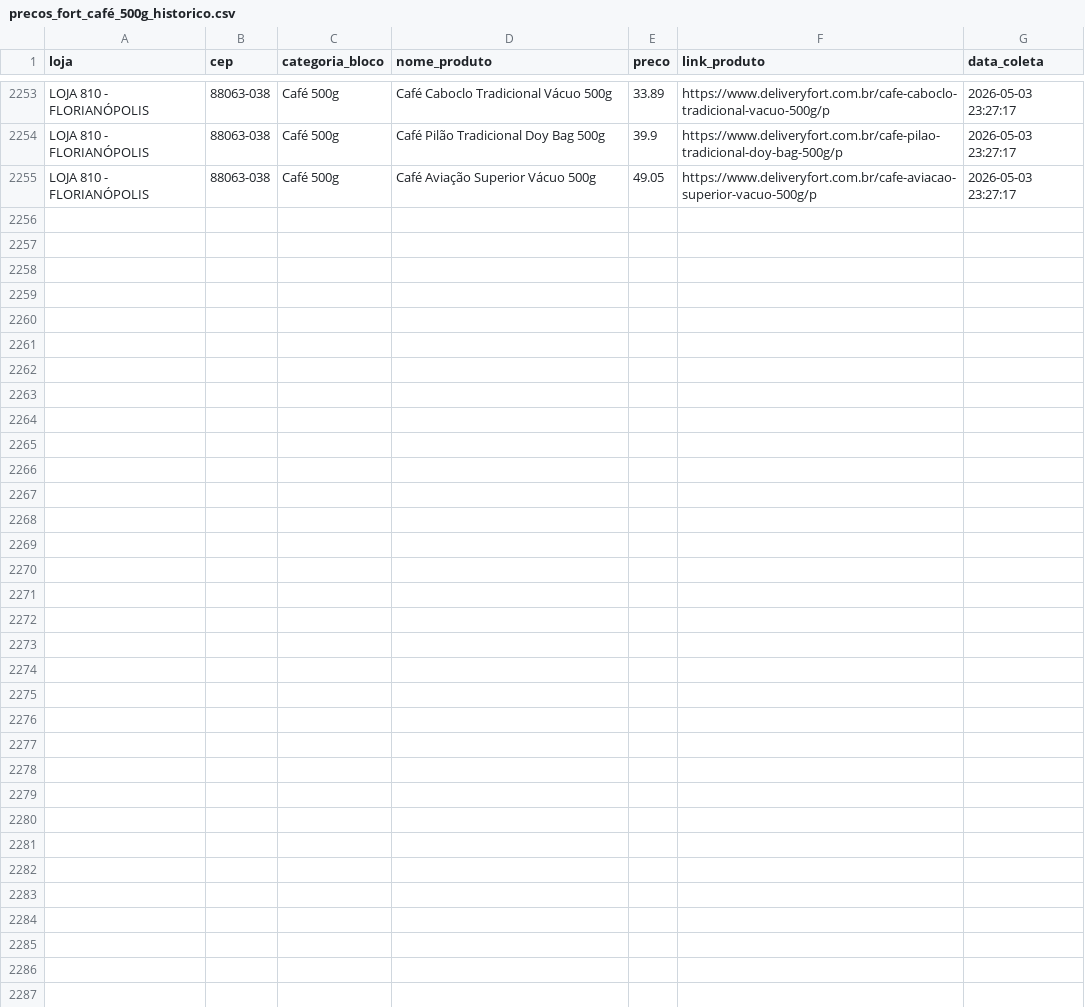
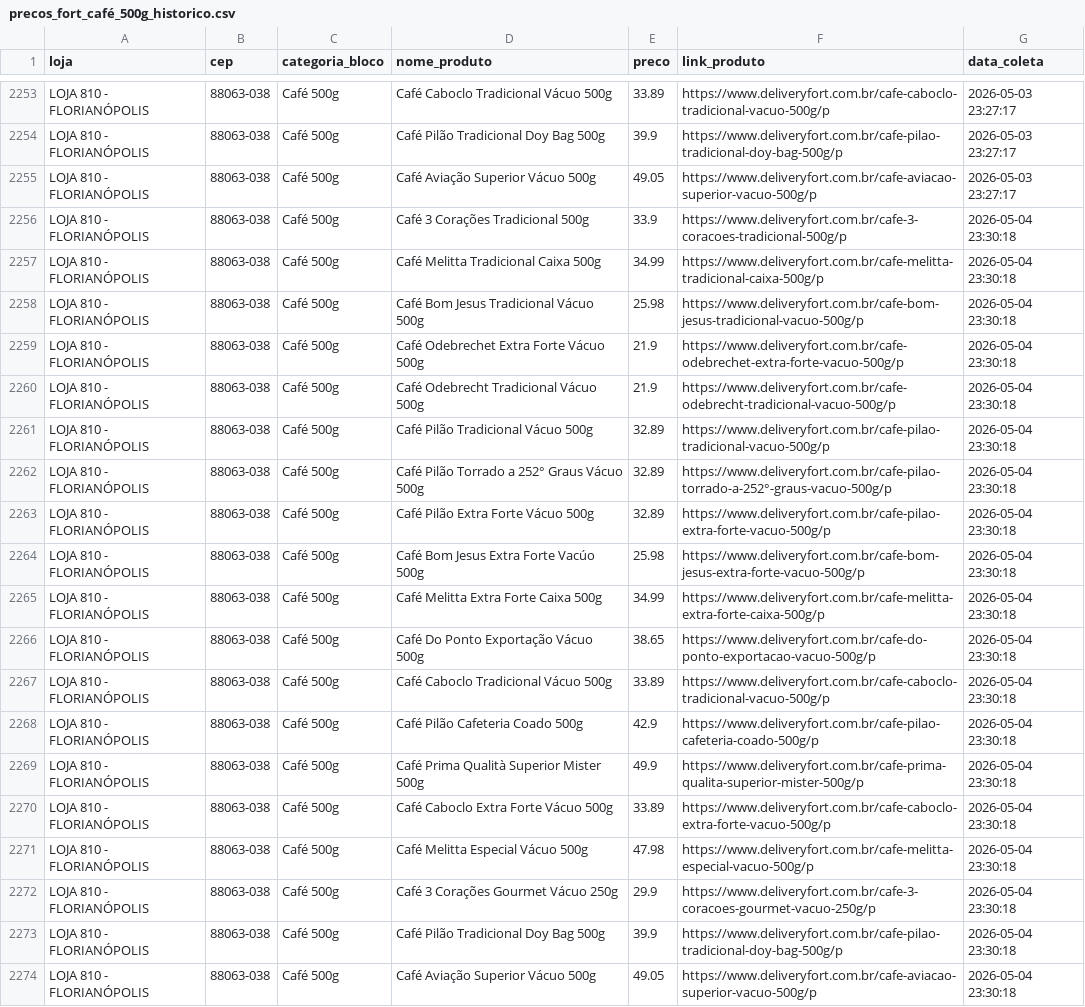
Before and after one commit to andreromaooliveira90/PROJETO_PRECOS_FORT, a CSV file: data/raw/precos_fort_café_500g_historico.csv, drawn as a sheet; only a part is shown, gaps mark what is left out; the diff names each change by its address in the sheet, - before the commit and + after, or states it on an @@ line.

```diff
--- a/data/raw/precos_fort_café_500g_historico.csv
+++ b/data/raw/precos_fort_café_500g_historico.csv
+row 2256: LOJA 810 - FLORIANÓPOLIS | 88063-038 | Café 500g | Café 3 Corações Tradicional 500g | 33.9 | https://www.deliveryfort.com.br/cafe-3-coracoes-tradicional-500g/p | 2026-05-04 23:30:18
+row 2257: LOJA 810 - FLORIANÓPOLIS | 88063-038 | Café 500g | Café Melitta Tradicional Caixa 500g | 34.99 | https://www.deliveryfort.com.br/cafe-melitta-tradicional-caixa-500g/p | 2026-05-04 23:30:18
+row 2258: LOJA 810 - FLORIANÓPOLIS | 88063-038 | Café 500g | Café Bom Jesus Tradicional Vácuo 500g | 25.98 | https://www.deliveryfort.com.br/cafe-bom-jesus-tradicional-vacuo-500g/p | 2026-05-04 23:30:18
+row 2259: LOJA 810 - FLORIANÓPOLIS | 88063-038 | Café 500g | Café Odebrechet Extra Forte Vácuo 500g | 21.9 | https://www.deliveryfort.com.br/cafe-odebrechet-extra-forte-vacuo-500g/p | 2026-05-04 23:30:18
+row 2260: LOJA 810 - FLORIANÓPOLIS | 88063-038 | Café 500g | Café Odebrecht Tradicional Vácuo 500g | 21.9 | https://www.deliveryfort.com.br/cafe-odebrecht-tradicional-vacuo-500g/p | 2026-05-04 23:30:18
+row 2261: LOJA 810 - FLORIANÓPOLIS | 88063-038 | Café 500g | Café Pilão Tradicional Vácuo 500g | 32.89 | https://www.deliveryfort.com.br/cafe-pilao-tradicional-vacuo-500g/p | 2026-05-04 23:30:18
+row 2262: LOJA 810 - FLORIANÓPOLIS | 88063-038 | Café 500g | Café Pilão Torrado a 252° Graus Vácuo 500g | 32.89 | https://www.deliveryfort.com.br/cafe-pilao-torrado-a-252°-graus-vacuo-500g/p | 2026-05-04 23:30:18
+row 2263: LOJA 810 - FLORIANÓPOLIS | 88063-038 | Café 500g | Café Pilão Extra Forte Vácuo 500g | 32.89 | https://www.deliveryfort.com.br/cafe-pilao-extra-forte-vacuo-500g/p | 2026-05-04 23:30:18
+row 2264: LOJA 810 - FLORIANÓPOLIS | 88063-038 | Café 500g | Café Bom Jesus Extra Forte Vacúo 500g | 25.98 | https://www.deliveryfort.com.br/cafe-bom-jesus-extra-forte-vacuo-500g/p | 2026-05-04 23:30:18
+row 2265: LOJA 810 - FLORIANÓPOLIS | 88063-038 | Café 500g | Café Melitta Extra Forte Caixa 500g | 34.99 | https://www.deliveryfort.com.br/cafe-melitta-extra-forte-caixa-500g/p | 2026-05-04 23:30:18
+row 2266: LOJA 810 - FLORIANÓPOLIS | 88063-038 | Café 500g | Café Do Ponto Exportação Vácuo 500g | 38.65 | https://www.deliveryfort.com.br/cafe-do-ponto-exportacao-vacuo-500g/p | 2026-05-04 23:30:18
+row 2267: LOJA 810 - FLORIANÓPOLIS | 88063-038 | Café 500g | Café Caboclo Tradicional Vácuo 500g | 33.89 | https://www.deliveryfort.com.br/cafe-caboclo-tradicional-vacuo-500g/p | 2026-05-04 23:30:18
+row 2268: LOJA 810 - FLORIANÓPOLIS | 88063-038 | Café 500g | Café Pilão Cafeteria Coado 500g | 42.9 | https://www.deliveryfort.com.br/cafe-pilao-cafeteria-coado-500g/p | 2026-05-04 23:30:18
+row 2269: LOJA 810 - FLORIANÓPOLIS | 88063-038 | Café 500g | Café Prima Qualità Superior Mister 500g | 49.9 | https://www.deliveryfort.com.br/cafe-prima-qualita-superior-mister-500g/p | 2026-05-04 23:30:18
+row 2270: LOJA 810 - FLORIANÓPOLIS | 88063-038 | Café 500g | Café Caboclo Extra Forte Vácuo 500g | 33.89 | https://www.deliveryfort.com.br/cafe-caboclo-extra-forte-vacuo-500g/p | 2026-05-04 23:30:18
+row 2271: LOJA 810 - FLORIANÓPOLIS | 88063-038 | Café 500g | Café Melitta Especial Vácuo 500g | 47.98 | https://www.deliveryfort.com.br/cafe-melitta-especial-vacuo-500g/p | 2026-05-04 23:30:18
+row 2272: LOJA 810 - FLORIANÓPOLIS | 88063-038 | Café 500g | Café 3 Corações Gourmet Vácuo 250g | 29.9 | https://www.deliveryfort.com.br/cafe-3-coracoes-gourmet-vacuo-250g/p | 2026-05-04 23:30:18
+row 2273: LOJA 810 - FLORIANÓPOLIS | 88063-038 | Café 500g | Café Pilão Tradicional Doy Bag 500g | 39.9 | https://www.deliveryfort.com.br/cafe-pilao-tradicional-doy-bag-500g/p | 2026-05-04 23:30:18
+row 2274: LOJA 810 - FLORIANÓPOLIS | 88063-038 | Café 500g | Café Aviação Superior Vácuo 500g | 49.05 | https://www.deliveryfort.com.br/cafe-aviacao-superior-vacuo-500g/p | 2026-05-04 23:30:18
```
Also changed, not shown: data/raw/precos_fort_arroz_historico.csv, data/raw/precos_fort_cerveja_historico.csv, 11 other files.
